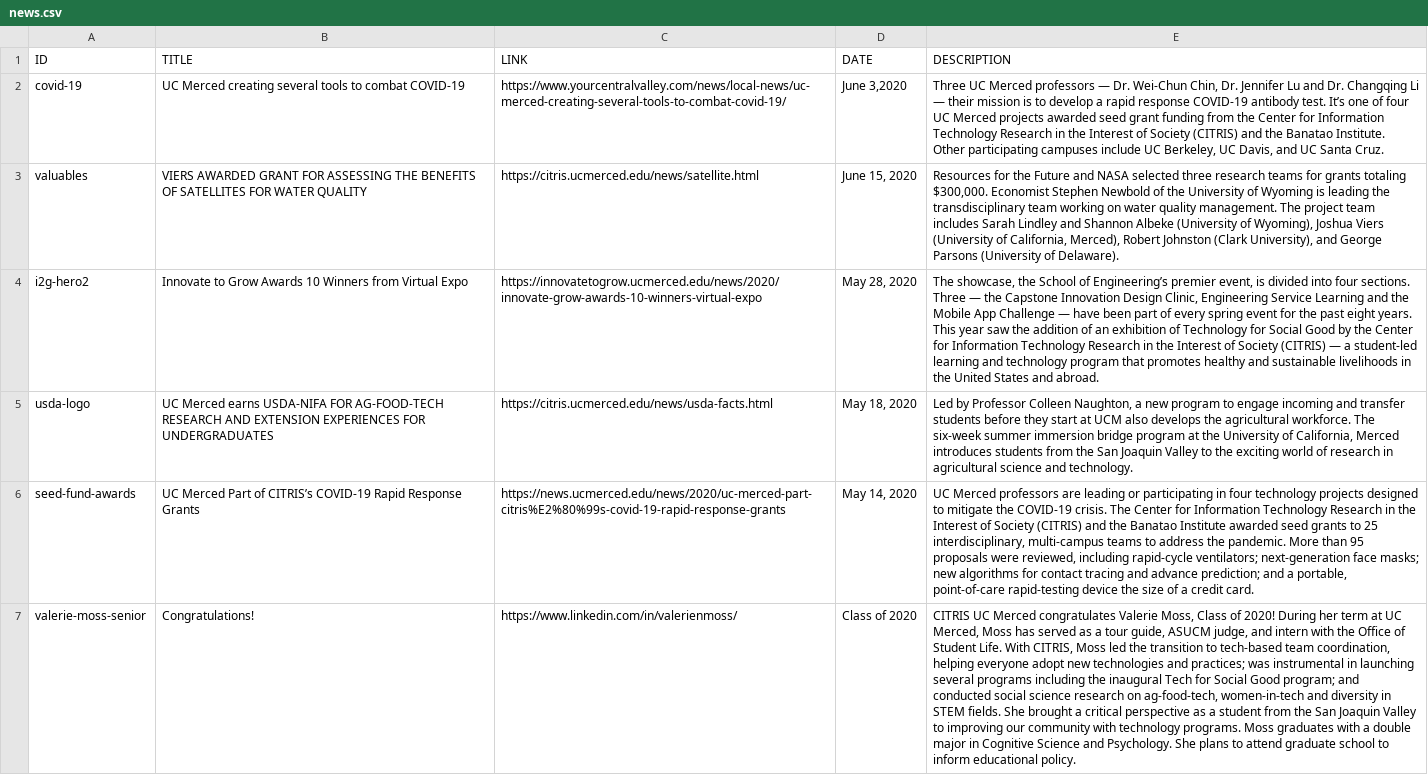
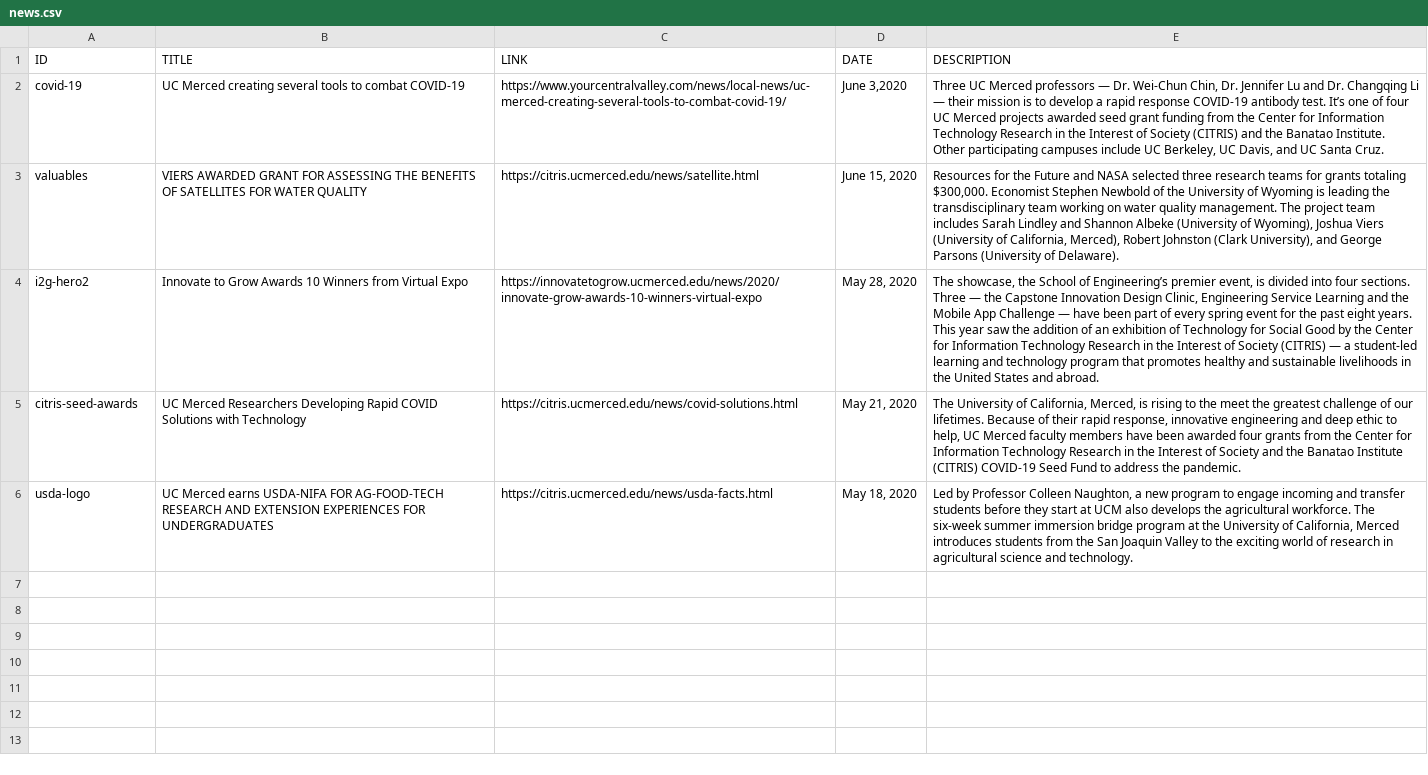
Before and after one commit to citris-ucmerced/citris, a CSV file: news.csv, drawn as a sheet; removed rows and columns are numbered as before the commit, all else as after; the diff names each change by its address in the sheet, - before the commit and + after, or states it on an @@ line.

Commit message:
add: covid solutions news

```diff
--- a/news.csv
+++ b/news.csv
+row 5: citris-seed-awards | UC Merced Researchers Developing Rapid COVID Solutions with Technology | https://citris.ucmerced.edu/news/covid-solutions.html | May 21, 2020 | The University of California, Merced, is rising to the meet the greatest challenge of our lifetimes. Because of their rapid response, innovative engineering and deep ethic to help, UC Merced faculty members have been awarded four grants from the Center for Information Technology Research in the Interest of Society and the Banatao Institute (CITRIS) COVID-19 Seed Fund to address the pandemic.
-row 6: seed-fund-awards | UC Merced Part of CITRIS’s COVID-19 Rapid Response Grants | https://news.ucmerced.edu/news/2020/uc-merced-part-citris%E2%80%99s-covid-19-rapid-response-grants | May 14, 2020 | UC Merced professors are leading or participating in four technology projects designed to mitigate the COVID-19 crisis. The Center for Information Technology Research in the Interest of Society (CITRIS) and the Banatao Institute awarded seed grants to 25 interdisciplinary, multi-campus teams to address the pandemic. More than 95 proposals were reviewed, including rapid-cycle ventilators; next-generation face masks; new algorithms for contact tracing and advance prediction; and a portable, point-of-care rapid-testing device the size of a credit card.
-row 7: valerie-moss-senior | Congratulations! | https://www.linkedin.com/in/valerienmoss/ | Class of 2020 | CITRIS UC Merced congratulates Valerie Moss, Class of 2020! During her term at UC Merced, Moss has served as a tour guide, ASUCM judge, and intern with the Office of Student Life. With CITRIS, Moss led the transition to tech-based team coordination, helping everyone adopt new technologies and practices; was instrumental in launching several programs including the inaugural Tech for Social Good program; and conducted social science research on ag-food-tech, women-in-tech and diversity in STEM fields. She brought a critical perspective as a student from the San Joaquin Valley to improving our community with technology programs. Moss graduates with a double major in Cognitive Science and Psychology. She plans to attend graduate school to inform educational policy.
```
Also changed, not shown: 2 other files.
